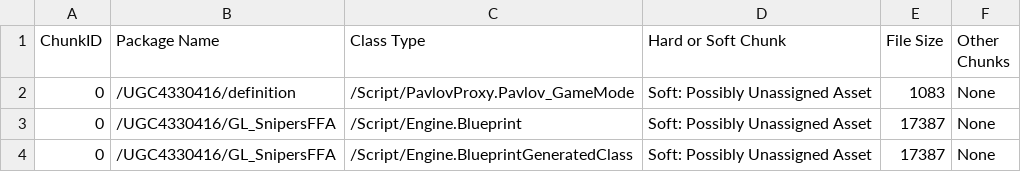
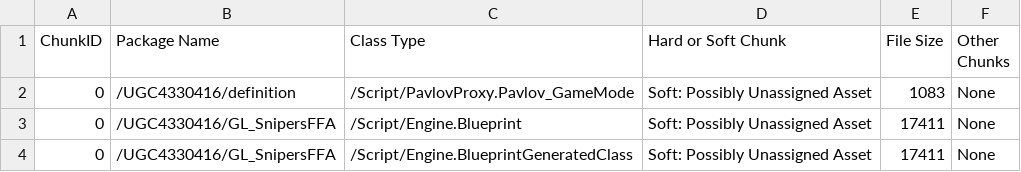
Before and after one commit to MyNamesRaph/Raph-s-Pavlov-VR-Mods, a CSV file: UGC4330416/Saved/Cooked/LinuxServer/Pavlov/Plugins/UGC4330416/Metadata/AllChunksInfo.csv, drawn as a sheet.

```diff
--- a/UGC4330416/Saved/Cooked/LinuxServer/Pavlov/Plugins/UGC4330416/Metadata/AllChunksInfo.csv
+++ b/UGC4330416/Saved/Cooked/LinuxServer/Pavlov/Plugins/UGC4330416/Metadata/AllChunksInfo.csv
@@ -2,3 +2,3 @@ ChunkID, Package Name, Class Type, Hard or Soft Chunk, File Size, Other Chunks
 0,/UGC4330416/definition,/Script/PavlovProxy.Pavlov_GameMode,Soft: Possibly Unassigned Asset,1083,None
-0,/UGC4330416/GL_SnipersFFA,/Script/Engine.Blueprint,Soft: Possibly Unassigned Asset,17387,None
-0,/UGC4330416/GL_SnipersFFA,/Script/Engine.BlueprintGeneratedClass,Soft: Possibly Unassigned Asset,17387,None
+0,/UGC4330416/GL_SnipersFFA,/Script/Engine.Blueprint,Soft: Possibly Unassigned Asset,17411,None
+0,/UGC4330416/GL_SnipersFFA,/Script/Engine.BlueprintGeneratedClass,Soft: Possibly Unassigned Asset,17411,None
```
Also changed, not shown: UGC4330416/Saved/Cooked/Windows/Pavlov/Plugins/UGC4330416/Metadata/AllChunksInfo.csv, 14 other files.
